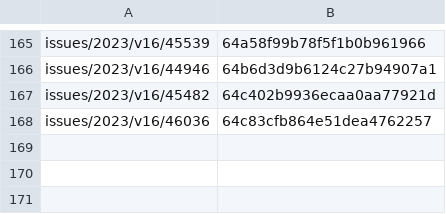
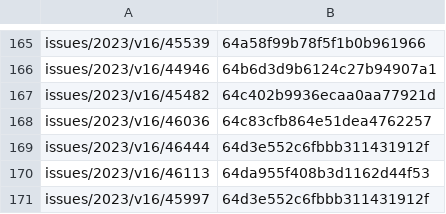
Before and after one commit to leolca/textolivre, a CSV file: maintenance/overleafprojectlist.csv, drawn as a sheet; only a part is shown, gaps mark what is left out.

```diff
--- a/maintenance/overleafprojectlist.csv
+++ b/maintenance/overleafprojectlist.csv
@@ -168 +168,4 @@ issues/2023/v16/45482,64c402b9936ecaa0aa77921d
 issues/2023/v16/46036,64c83cfb864e51dea4762257
+issues/2023/v16/46444,64d3e552c6fbbb311431912f
+issues/2023/v16/46113,64da955f408b3d1162d44f53
+issues/2023/v16/45997,64d3e552c6fbbb311431912f
```
Also changed, not shown: 2 other files.
